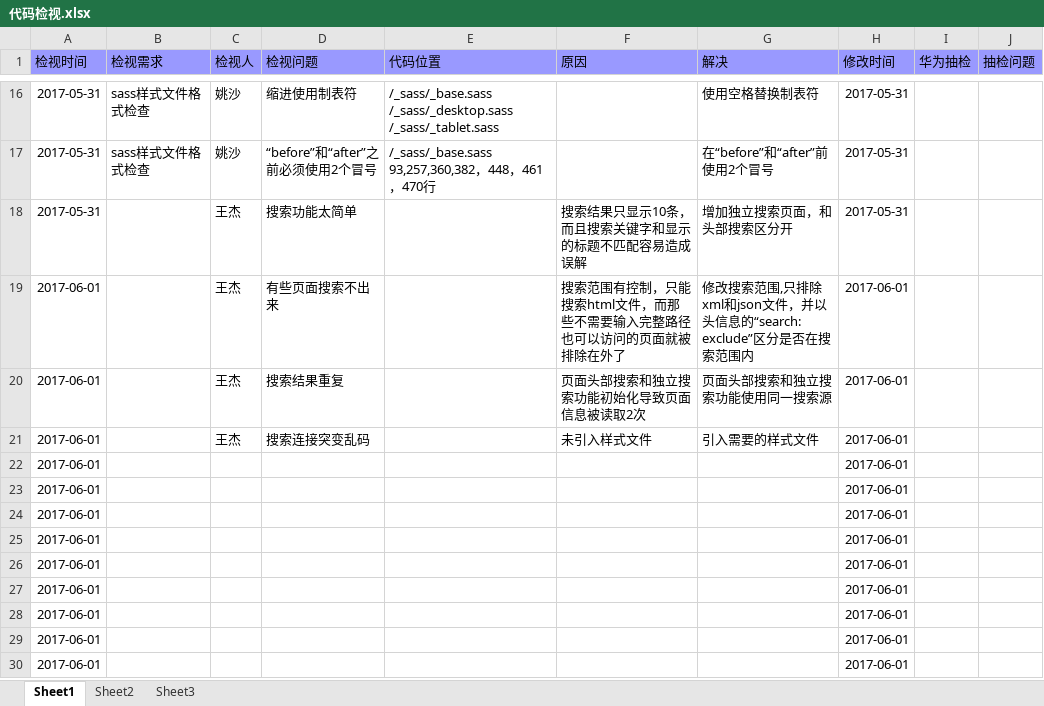
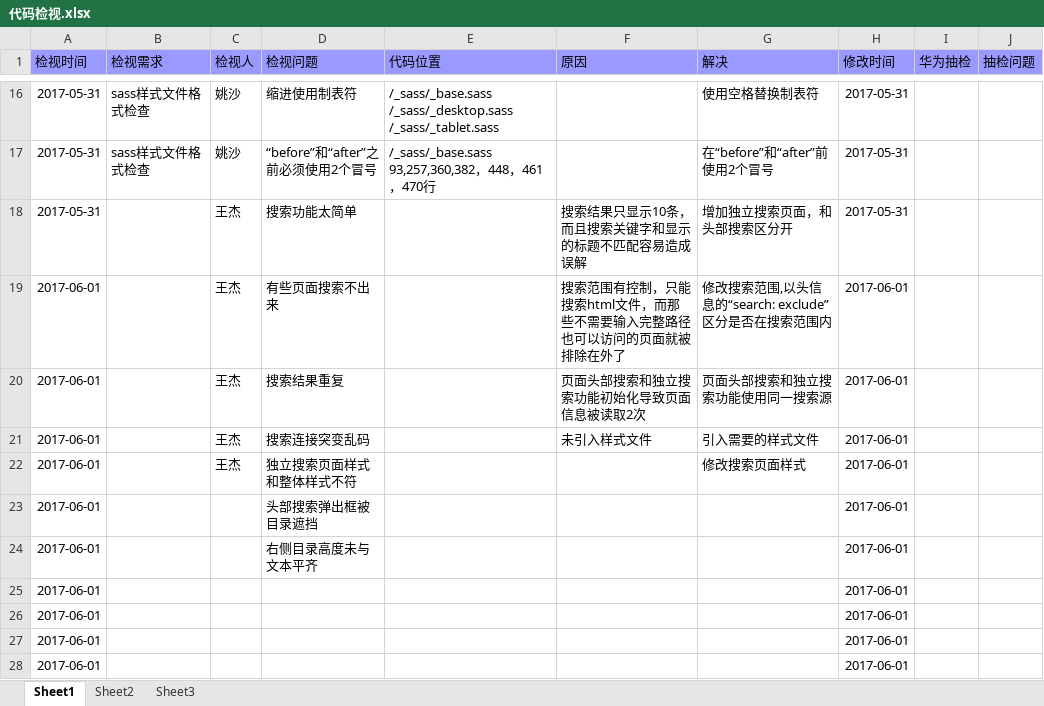
Before and after one commit to pnpdjie/pnpdjie.github.io, an Excel workbook: 代码检视.xlsx, sheet Sheet1, drawn as a sheet; only a part is shown, gaps mark what is left out; the shorter side is filled out with more unchanged rows; values as stored, in another font and other column widths than the file's, no borders; the diff names each change by its address in the sheet, - before the commit and + after, or states it on an @@ line.

```diff
--- a/代码检视.xlsx (sheet Sheet1)
+++ b/代码检视.xlsx (sheet Sheet1)
-G19 (解决): …索范围,只排除xml和json文件，并以头信息…
+G19 (解决): …索范围,以头信息…
-C22 (检视人): (empty)
+C22 (检视人): 王杰
-D22 (检视问题): (empty)
+D22 (检视问题): 独立搜索页面样式和整体样式不符
-G22 (解决): (empty)
+G22 (解决): 修改搜索页面样式
-D23 (检视问题): (empty)
+D23 (检视问题): 头部搜索弹出框被目录遮挡
-D24 (检视问题): (empty)
+D24 (检视问题): 右侧目录高度未与文本平齐
```
Also changed, not shown: 2 other files.
